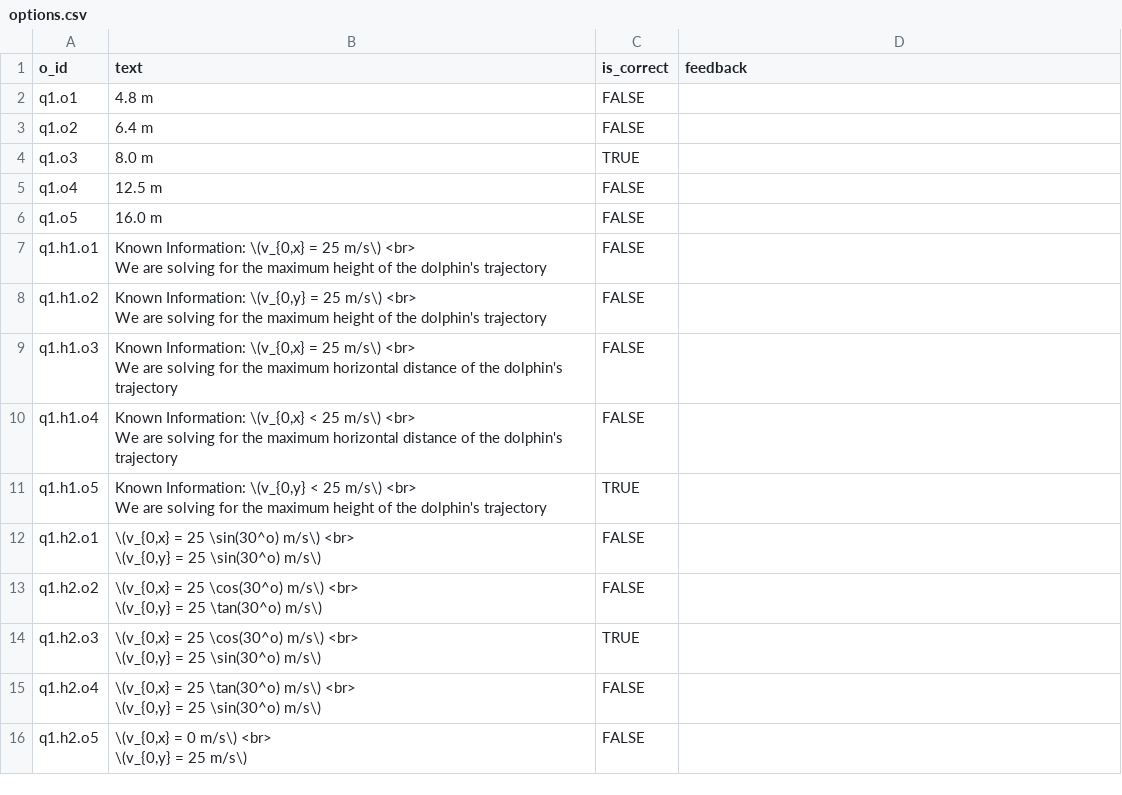
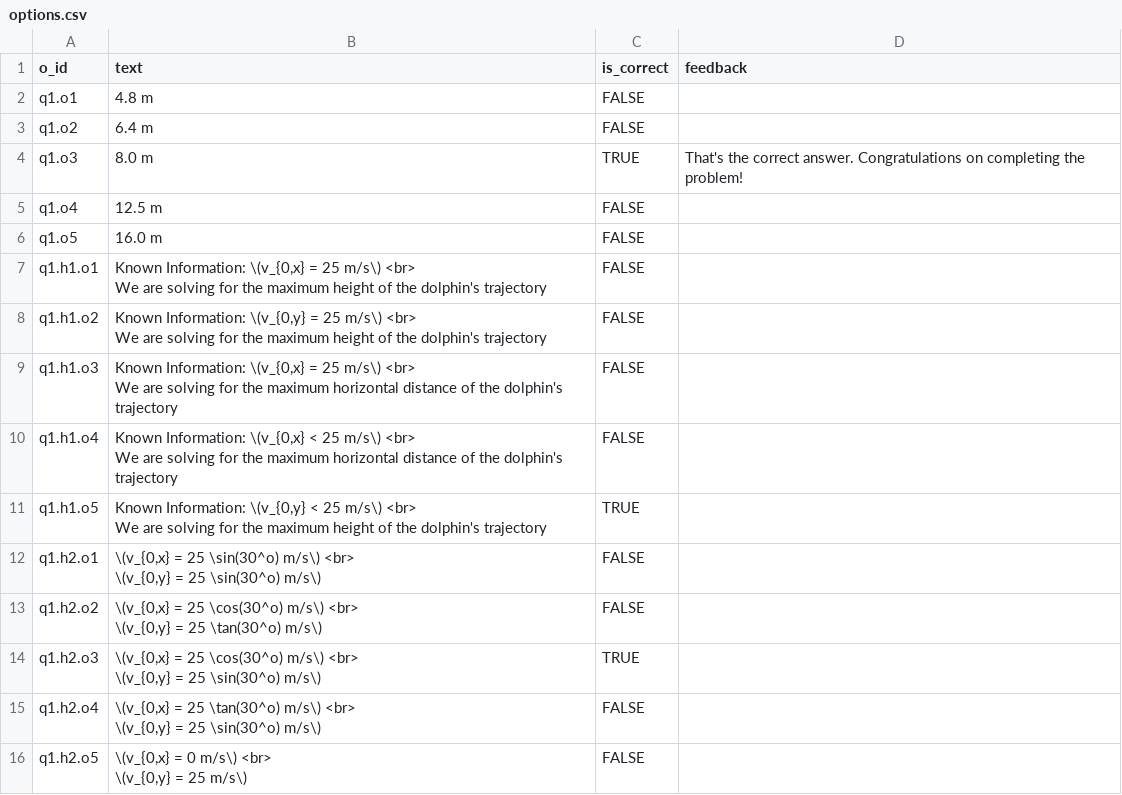
Before and after one commit to akumgill/physics_tutor, a CSV file: options.csv, drawn as a sheet.

Commit message:
reading hint options from CSV

```diff
--- a/options.csv
+++ b/options.csv
@@ -3,3 +3,3 @@ q1.o1,"4.8 m",FALSE,
 q1.o2,"6.4 m",FALSE,
-q1.o3,"8.0 m",TRUE,
+q1.o3,"8.0 m",TRUE,"That's the correct answer. Congratulations on completing the problem!"
 q1.o4,"12.5 m",FALSE,
```
Also changed, not shown: 1 other file.
